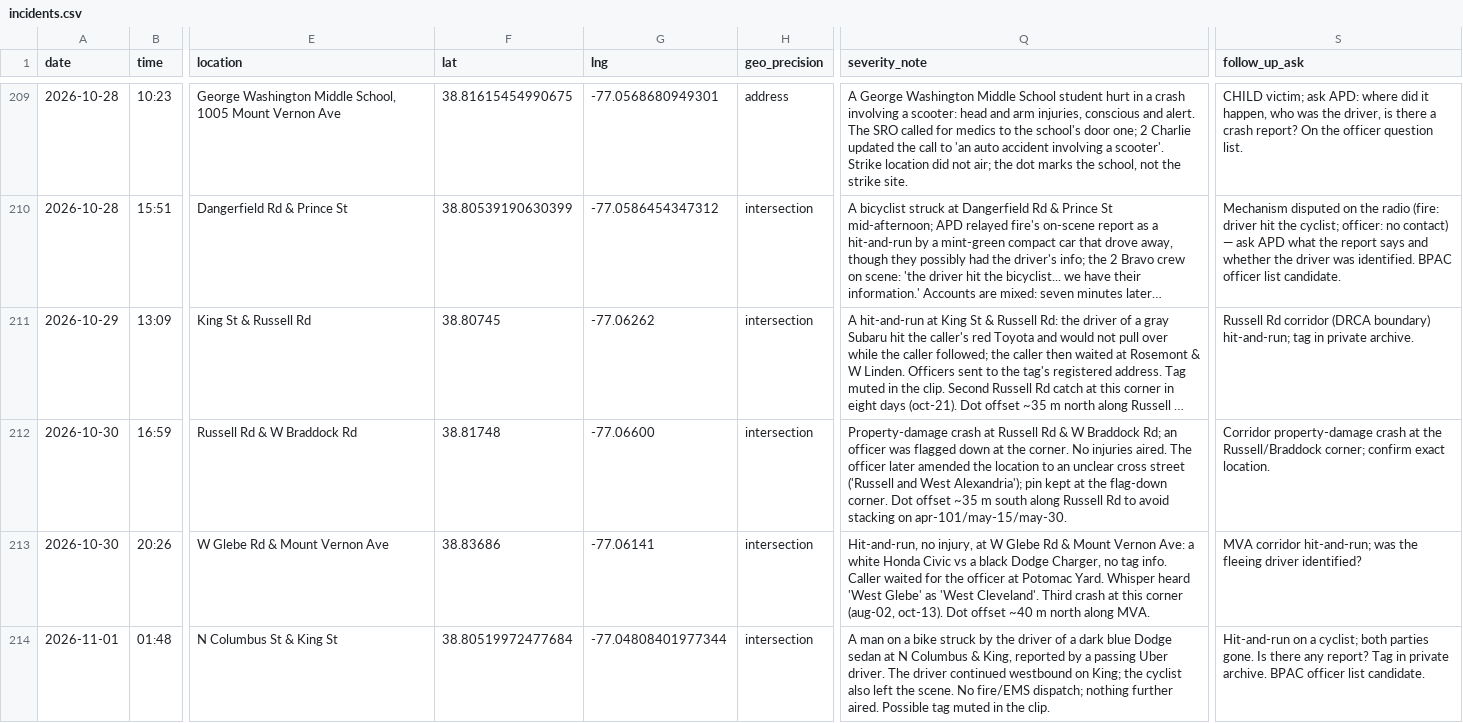
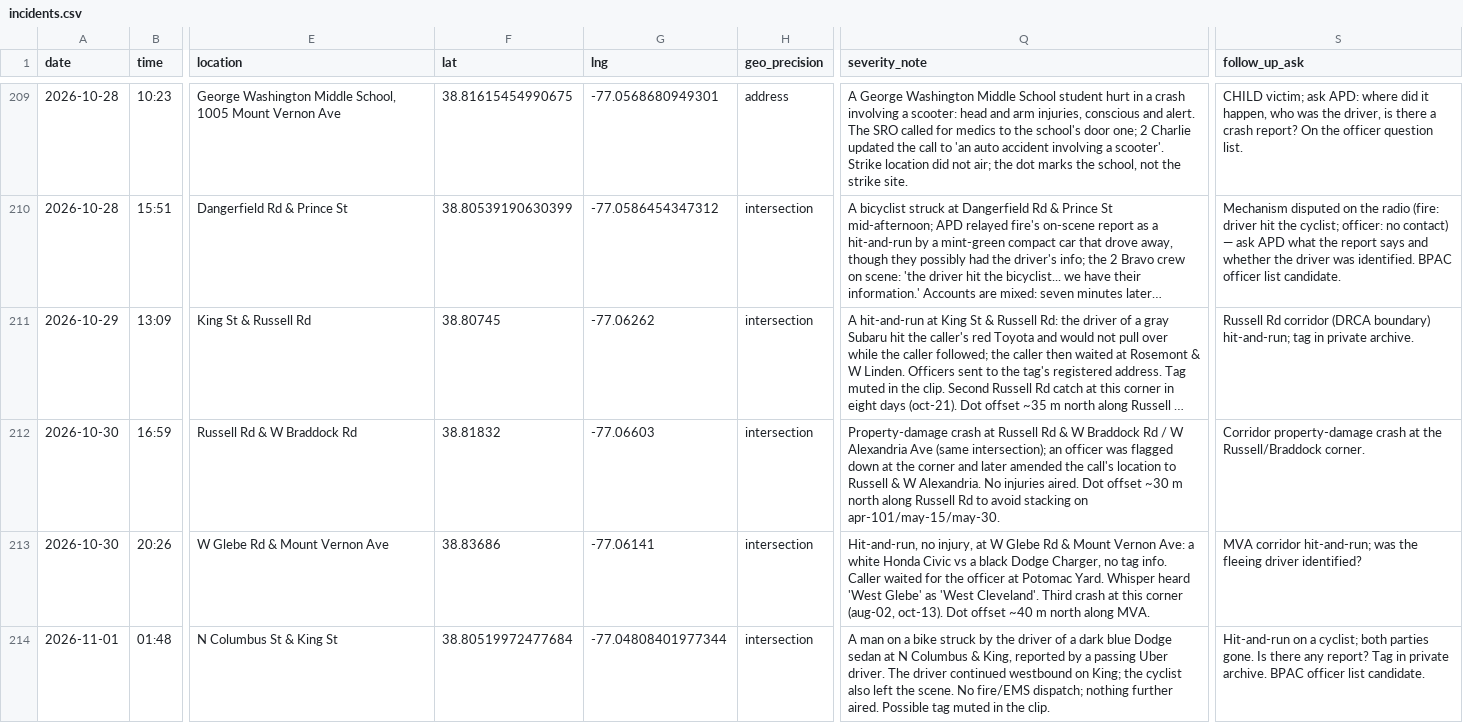
Before and after one commit to ElenaH77/alxdispatch, a CSV file: incidents.csv, drawn as a sheet; only a part is shown, gaps mark what is left out; long unchanged cells end in …; the diff names each change by its address in the sheet, - before the commit and + after, or states it on an @@ line.

```diff
--- a/incidents.csv
+++ b/incidents.csv
-F212 (lat): 38.81748
+F212 (lat): 38.81832
-G212 (lng): -77.06600
+G212 (lng): -77.06603
-Q212 (severity_note): …W Braddock Rd; an officer was flagged down at the corner. No injuries aired. The officer later amended the location to an unclear cross street ('Russell and West Alexandria'); pin kept at the flag-down corner. Dot offset ~35 m south along Russell…
+Q212 (severity_note): …W Braddock Rd / W Alexandria Ave (same intersection); an officer was flagged down at the corner and later amended the call's location to Russell & W Alexandria. No injuries aired. Dot offset ~30 m north along Russell…
-S212 (follow_up_ask): …the Russell/Braddock corner; confirm exact location.
+S212 (follow_up_ask): …the Russell/Braddock corner.
```
Also changed, not shown: 1 other file.
